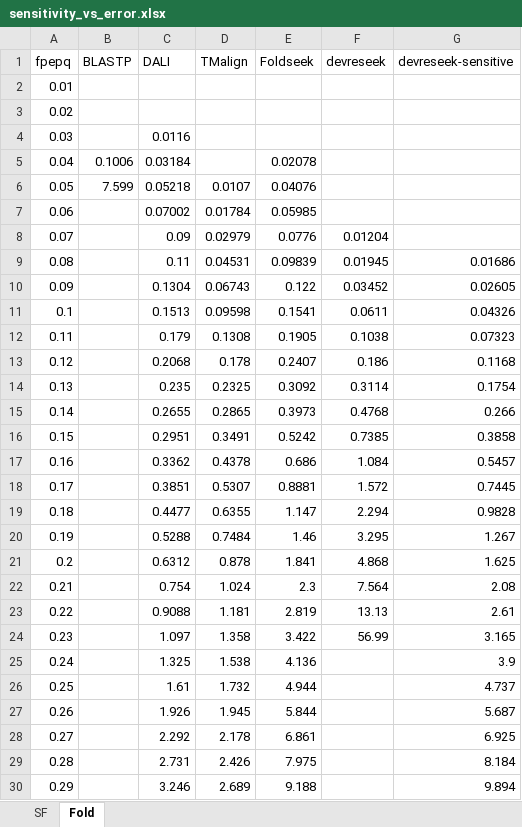
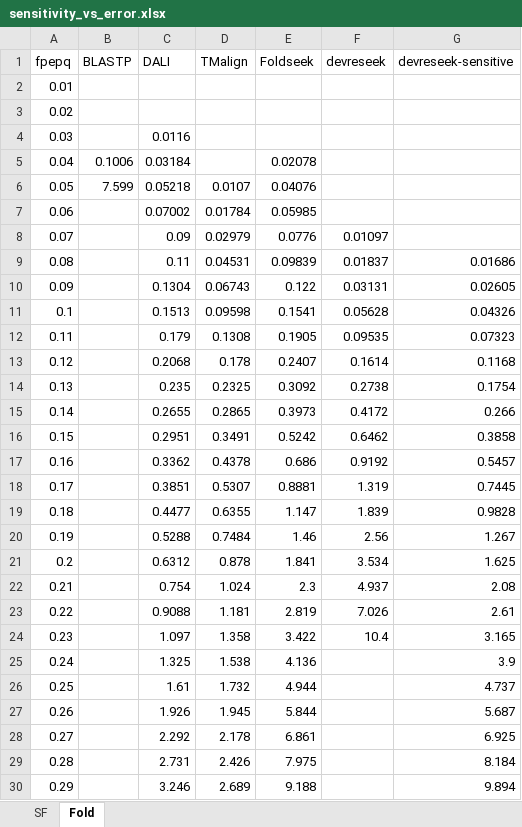
Before and after one commit to rcedgar/reseek_scop40, an Excel workbook: results/sensitivity_vs_error.xlsx, sheet Fold, drawn as a sheet; only a part is shown; values as stored, in another font and other column widths than the file's, no borders; charts and pictures not drawn; the diff covers the shown part only; the diff names each change by its address in the sheet, - before the commit and + after, or states it on an @@ line.

```diff
--- a/results/sensitivity_vs_error.xlsx (sheet Fold)
+++ b/results/sensitivity_vs_error.xlsx (sheet Fold)
-F8 (devreseek): 0.01204
+F8 (devreseek): 0.01097
-F9 (devreseek): 0.01945
+F9 (devreseek): 0.01837
-F10 (devreseek): 0.03452
+F10 (devreseek): 0.03131
-F11 (devreseek): 0.0611
+F11 (devreseek): 0.05628
-F12 (devreseek): 0.1038
+F12 (devreseek): 0.09535
-F13 (devreseek): 0.186
+F13 (devreseek): 0.1614
-F14 (devreseek): 0.3114
+F14 (devreseek): 0.2738
-F15 (devreseek): 0.4768
+F15 (devreseek): 0.4172
-F16 (devreseek): 0.7385
+F16 (devreseek): 0.6462
-F17 (devreseek): 1.084
+F17 (devreseek): 0.9192
-F18 (devreseek): 1.572
+F18 (devreseek): 1.319
-F19 (devreseek): 2.294
+F19 (devreseek): 1.839
-F20 (devreseek): 3.295
+F20 (devreseek): 2.56
-F21 (devreseek): 4.868
+F21 (devreseek): 3.534
-F22 (devreseek): 7.564
+F22 (devreseek): 4.937
-F23 (devreseek): 13.13
+F23 (devreseek): 7.026
-F24 (devreseek): 56.99
+F24 (devreseek): 10.4
```
Also changed, not shown: 6 removed rows and 14 edited cells elsewhere in this sheet, sheet SF, charts or pictures, 8 other files.
